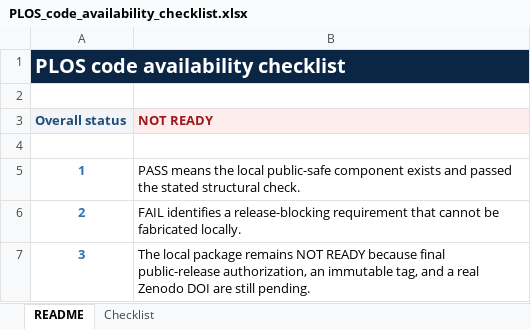
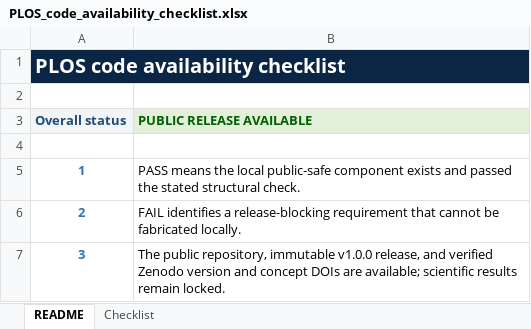
Before and after one commit to shice951229-oss/cross-tissue-module-reproducibility, an Excel workbook: PLOS_code_availability_checklist.xlsx, sheet README, drawn as a sheet; values as stored, in another font and other column widths than the file's, no borders; the diff names each change by its address in the sheet, - before the commit and + after, or states it on an @@ line.

Commit message:
Synchronize public release and DOI metadata

```diff
--- a/PLOS_code_availability_checklist.xlsx (sheet README)
+++ b/PLOS_code_availability_checklist.xlsx (sheet README)
-B3: NOT READY
+B3: PUBLIC RELEASE AVAILABLE
@@ B3 fill: #FDEDEC → #E2F0D9, text colour: #9B1C1C → #006100 @@
-B7 (PUBLIC RELEASE AVAILABLE): The local package remains NOT READY because final public-release authorization, an immutable tag, and a real Zenodo DOI are still pending.
+B7 (PUBLIC RELEASE AVAILABLE): The public repository, immutable v1.0.0 release, and verified Zenodo version and concept DOIs are available; scientific results remain locked.
```
Also changed, not shown: sheet Checklist, PUBLIC_PRIVATE_CHECKLIST.xlsx, repository_inventory.xlsx, 12 other files.
